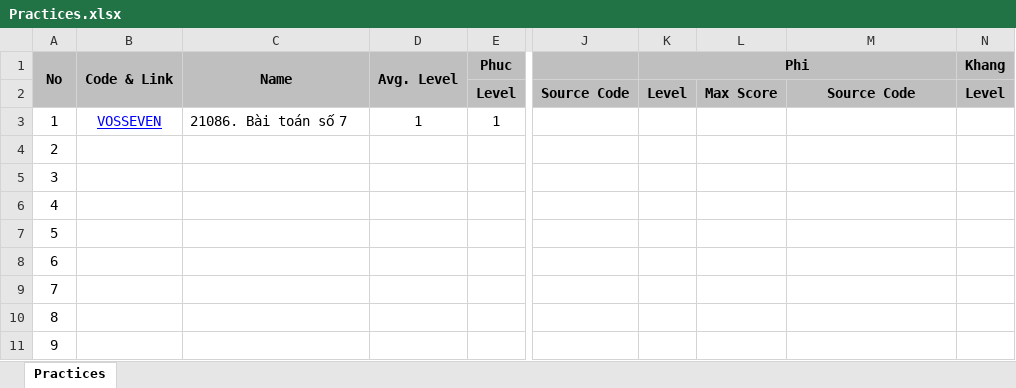
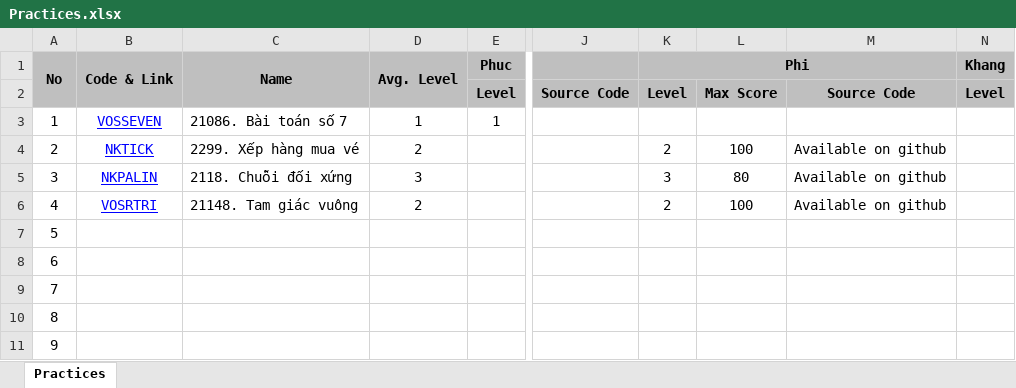
Before and after one commit to haminhngoc/Programming, an Excel workbook: Olympic-2014/Practices.xlsx, sheet Practices, drawn as a sheet; only a part is shown, gaps mark what is left out; values as stored, in another font and other column widths than the file's, no borders; the diff names each change by its address in the sheet, - before the commit and + after, or states it on an @@ line.

Commit message:
...

```diff
--- a/Olympic-2014/Practices.xlsx (sheet Practices)
+++ b/Olympic-2014/Practices.xlsx (sheet Practices)
-B4 (Code & Link): (empty)
+B4 (Code & Link): NKTICK
-C4 (Name): (empty)
+C4 (Name): 2299. Xếp hàng mua vé
-D4 (Avg. Level): (empty)
+D4 (Avg. Level): 2
-K4 (Phi): (empty)
+K4 (Phi): 2
-L4: (empty)
+L4: 100
-M4:M6: (empty)
+M4:M6: Available on github
-B5 (Code & Link): (empty)
+B5 (Code & Link): NKPALIN
-C5 (Name): (empty)
+C5 (Name): 2118. Chuỗi đối xứng
-D5 (Avg. Level): (empty)
+D5 (Avg. Level): 3
-K5 (Phi): (empty)
+K5 (Phi): 3
-L5: (empty)
+L5: 80
-B6 (Code & Link): (empty)
+B6 (Code & Link): VOSRTRI
-C6 (Name): (empty)
+C6 (Name): 21148. Tam giác vuông
-D6 (Avg. Level): (empty)
+D6 (Avg. Level): 2
-K6 (Phi): (empty)
+K6 (Phi): 2
-L6: (empty)
+L6: 100
```
